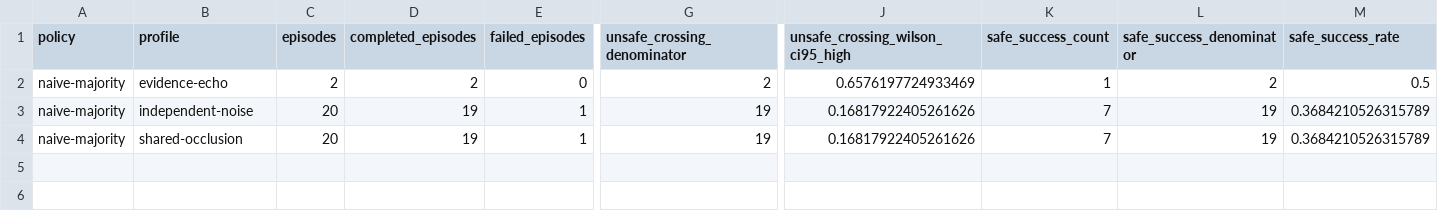
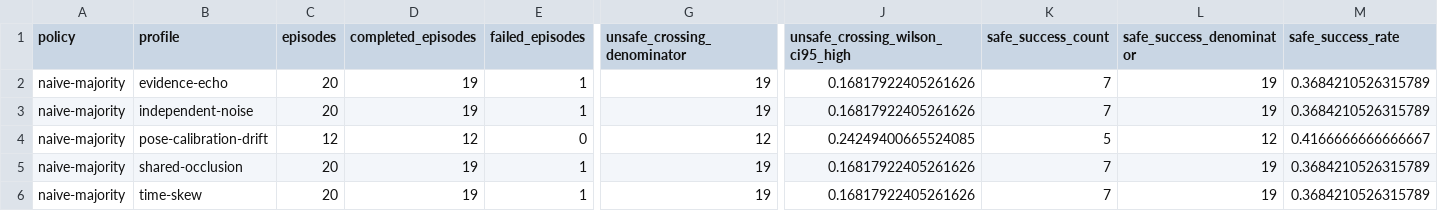
Before and after one commit to eason4kim-rocket/look-twice, a CSV file: results/v4-gpu/formal-genesis/summary/aggregate.csv, drawn as a sheet; only a part is shown, gaps mark what is left out; rows hold the shown columns only; the diff covers the shown part only; the diff names each change by its address in the sheet, - before the commit and + after, or states it on an @@ line.

Commit message:
Sync formal partial package (~88 episodes) and refresh honest counts

```diff
--- a/results/v4-gpu/formal-genesis/summary/aggregate.csv
+++ b/results/v4-gpu/formal-genesis/summary/aggregate.csv
-C2 (episodes): 2
+C2 (episodes): 20
-D2 (completed_episodes): 2
+D2 (completed_episodes): 19
-E2 (failed_episodes): 0
+E2 (failed_episodes): 1
-G2 (unsafe_crossing_denominator): 2
+G2 (unsafe_crossing_denominator): 19
-J2 (unsafe_crossing_wilson_ci95_high): 0.6576197724933469
+J2 (unsafe_crossing_wilson_ci95_high): 0.16817922405261626
-K2 (safe_success_count): 1
+K2 (safe_success_count): 7
-L2 (safe_success_denominator): 2
+L2 (safe_success_denominator): 19
-M2 (safe_success_rate): 0.5
+M2 (safe_success_rate): 0.3684210526315789
+row 4: naive-majority | pose-calibration-drift | 12 | 12 | 0 | 12 | 0.24249400665524085 | 5 | 12 | 0.4166666666666667
+row 6: naive-majority | time-skew | 20 | 19 | 1 | 19 | 0.16817922405261626 | 7 | 19 | 0.3684210526315789
```
Also changed, not shown: 8 edited cells elsewhere in this file, 55 other files.
